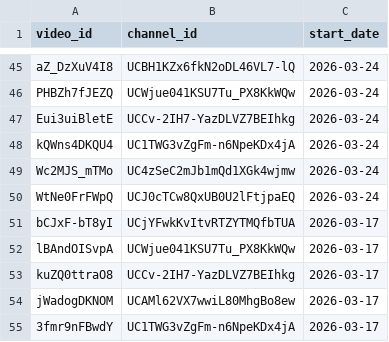
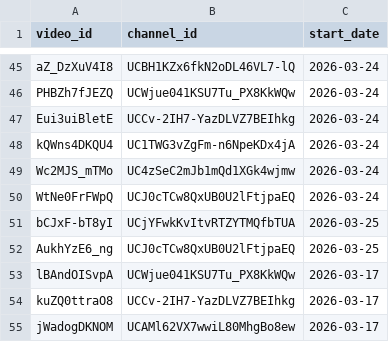
Before and after one commit to efejiroe/influencer-cv, a CSV file: data/channel_video_lookup.csv, drawn as a sheet; only a part is shown, gaps mark what is left out; the shorter side is filled out with more unchanged rows.

```diff
--- a/data/channel_video_lookup.csv
+++ b/data/channel_video_lookup.csv
@@ -50,3 +50,4 @@
 "WtNe0FrFWpQ","UCJ0cTCw8QxUB0U2lFtjpaEQ",2026-03-24
-"bCJxF-bT8yI","UCjYFwkKvItvRTZYTMQfbTUA",2026-03-17
+"bCJxF-bT8yI","UCjYFwkKvItvRTZYTMQfbTUA",2026-03-25
+"AukhYzE6_ng","UCJ0cTCw8QxUB0U2lFtjpaEQ",2026-03-25
 "lBAndOISvpA","UCWjue041KSU7Tu_PX8KkWQw",2026-03-17
```
Also changed, not shown: data/active_tracking.csv, data/tracking_data.csv.
